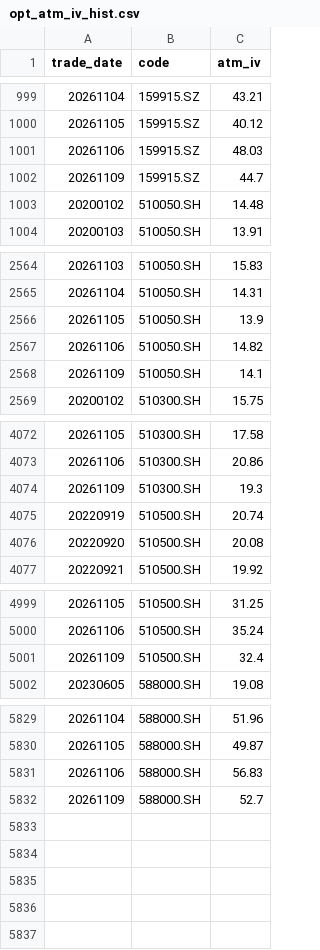
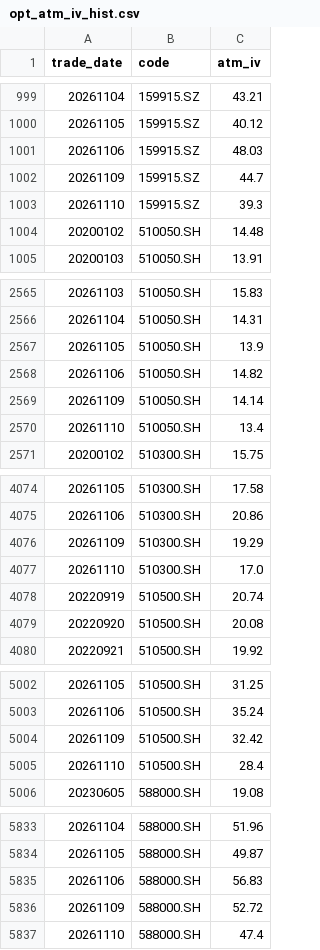
Before and after one commit to dengliang68-sudo/market-data, a CSV file: data/opt_atm_iv_hist.csv, drawn as a sheet; only a part is shown, gaps mark what is left out; the diff covers the shown part only.

```diff
--- a/data/opt_atm_iv_hist.csv
+++ b/data/opt_atm_iv_hist.csv
@@ -1002,2 +1002,3 @@ trade_date,code,atm_iv
 20261109,159915.SZ,44.7
+20261110,159915.SZ,39.3
 20200102,510050.SH,14.48
@@ -2567,3 +2568,4 @@ trade_date,code,atm_iv
 20261106,510050.SH,14.82
-20261109,510050.SH,14.1
+20261109,510050.SH,14.14
+20261110,510050.SH,13.4
 20200102,510300.SH,15.75
@@ -4073,3 +4075,4 @@ trade_date,code,atm_iv
 20261106,510300.SH,20.86
-20261109,510300.SH,19.3
+20261109,510300.SH,19.29
+20261110,510300.SH,17.0
 20220919,510500.SH,20.74
@@ -5000,3 +5003,4 @@ trade_date,code,atm_iv
 20261106,510500.SH,35.24
-20261109,510500.SH,32.4
+20261109,510500.SH,32.42
+20261110,510500.SH,28.4
 20230605,588000.SH,19.08
@@ -5831,2 +5835,3 @@ trade_date,code,atm_iv
 20261106,588000.SH,56.83
-20261109,588000.SH,52.7
+20261109,588000.SH,52.72
+20261110,588000.SH,47.4
```
Also changed, not shown: 1 edited cell elsewhere in this file, 4 other files.
